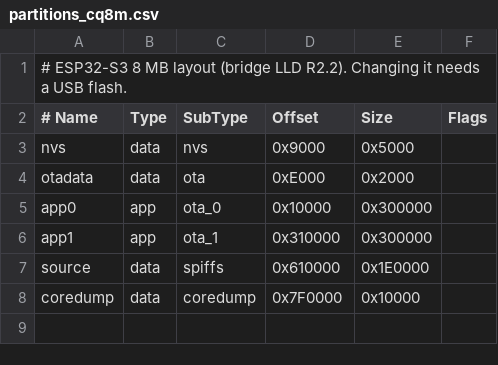
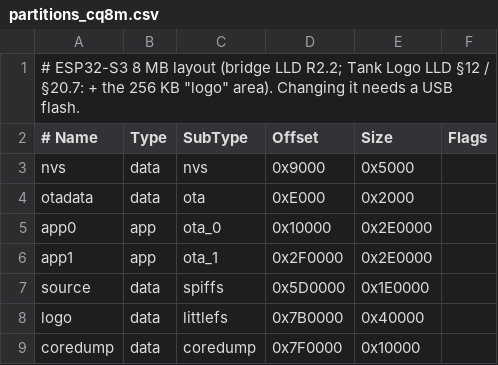
Before and after one commit to mannuray/conqueror, a CSV file: firmware/esp32/partitions_cq8m.csv, drawn as a sheet.

```diff
--- a/firmware/esp32/partitions_cq8m.csv
+++ b/firmware/esp32/partitions_cq8m.csv
@@ -1,2 +1,2 @@
-# ESP32-S3 8 MB layout (bridge LLD R2.2). Changing it needs a USB flash.
+# ESP32-S3 8 MB layout (bridge LLD R2.2; Tank Logo LLD §12 / §20.7: + the 256 KB "logo" area). Changing it needs a USB flash.
 # Name,   Type, SubType,  Offset,   Size,     Flags
@@ -4,5 +4,6 @@ nvs,      data, nvs,      0x9000,   0x5000,
 otadata,  data, ota,      0xE000,   0x2000,
-app0,     app,  ota_0,    0x10000,  0x300000,
-app1,     app,  ota_1,    0x310000, 0x300000,
-source,   data, spiffs,   0x610000, 0x1E0000,
+app0,     app,  ota_0,    0x10000,  0x2E0000,
+app1,     app,  ota_1,    0x2F0000, 0x2E0000,
+source,   data, spiffs,   0x5D0000, 0x1E0000,
+logo,     data, littlefs, 0x7B0000, 0x40000,
 coredump, data, coredump, 0x7F0000, 0x10000,
```
Also changed, not shown: 13 other files.
